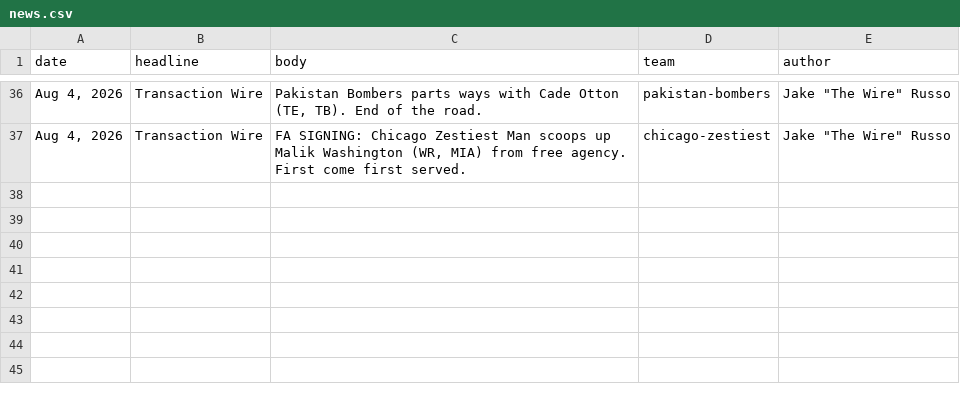
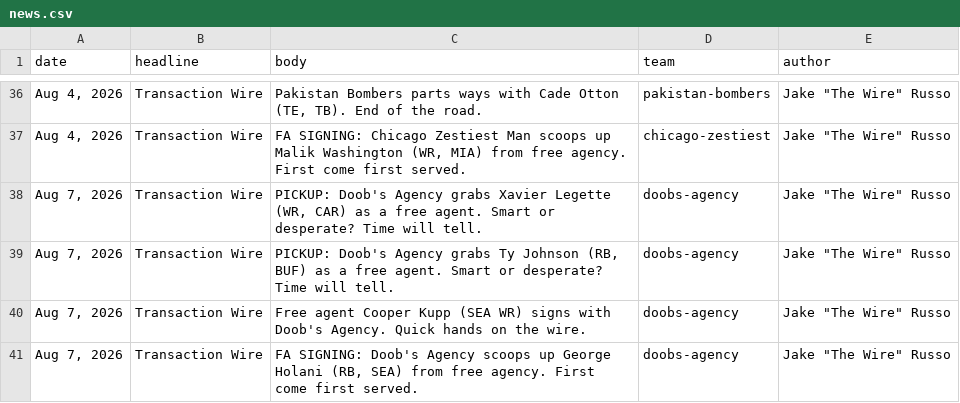
Before and after one commit to Scav-game/MakeFantasyGreatAgain, a CSV file: data/news.csv, drawn as a sheet; only a part is shown, gaps mark what is left out; the diff names each change by its address in the sheet, - before the commit and + after, or states it on an @@ line.

```diff
--- a/data/news.csv
+++ b/data/news.csv
+row 38: Aug 7, 2026 | Transaction Wire | PICKUP: Doob's Agency grabs Xavier Legette (WR, CAR) as a free agent. Smart or desperate? Time will tell. | doobs-agency | Jake "The Wire" Russo
+row 39: Aug 7, 2026 | Transaction Wire | PICKUP: Doob's Agency grabs Ty Johnson (RB, BUF) as a free agent. Smart or desperate? Time will tell. | doobs-agency | Jake "The Wire" Russo
+row 40: Aug 7, 2026 | Transaction Wire | Free agent Cooper Kupp (SEA WR) signs with Doob's Agency. Quick hands on the wire. | doobs-agency | Jake "The Wire" Russo
+row 41: Aug 7, 2026 | Transaction Wire | FA SIGNING: Doob's Agency scoops up George Holani (RB, SEA) from free agency. First come first served. | doobs-agency | Jake "The Wire" Russo
```
Also changed, not shown: data/rosters.csv, 2 other files.
